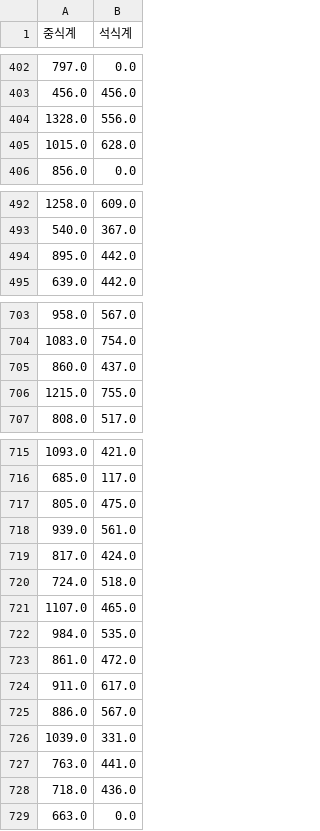
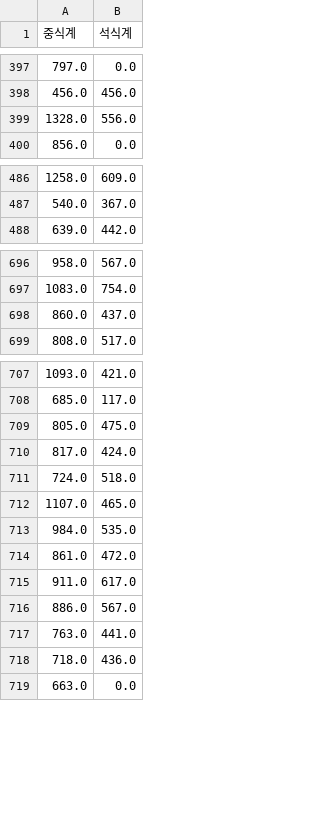
Before and after one commit to hanakim120/LH_food_supply, a CSV file: target.csv, drawn as a sheet; only a part is shown, gaps mark what is left out; the diff covers the shown part only.

```diff
--- a/target.csv
+++ b/target.csv
@@ -404,3 +399,2 @@
 1328.0,556.0
-1015.0,628.0
 856.0,0.0
@@ -493,3 +487,2 @@
 540.0,367.0
-895.0,442.0
 639.0,442.0
@@ -705,3 +698,2 @@
 860.0,437.0
-1215.0,755.0
 808.0,517.0
@@ -717,3 +709,2 @@
 805.0,475.0
-939.0,561.0
 817.0,424.0
@@ -725,3 +716,2 @@
 886.0,567.0
-1039.0,331.0
 763.0,441.0
```
Also changed, not shown: 19 removed rows elsewhere in this file, catboost_info/learn_error.tsv, catboost_info/test_error.tsv, 23 other files.
